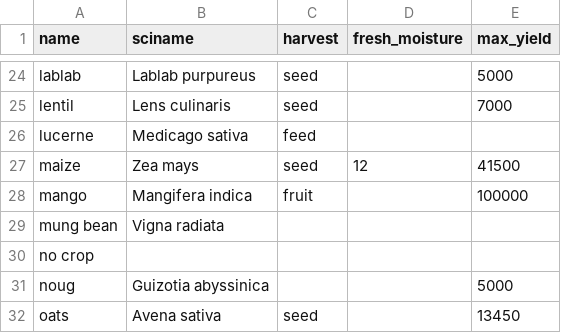
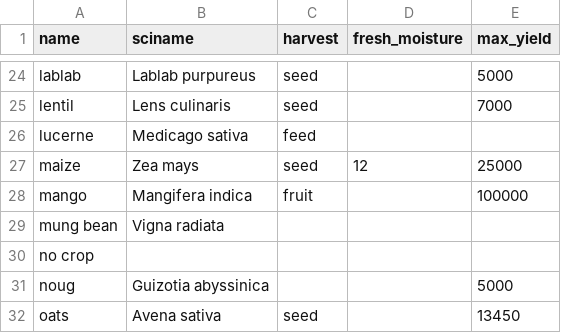
Before and after one commit to reagro/carob, a CSV file: terms/crops.csv, drawn as a sheet; only a part is shown, gaps mark what is left out.

```diff
--- a/terms/crops.csv
+++ b/terms/crops.csv
@@ -26,3 +26,3 @@ lentil,Lens culinaris,seed,,7000
 lucerne,Medicago sativa,feed,,
-maize,Zea mays,seed,12,41500
+maize,Zea mays,seed,12,25000
 mango,Mangifera indica,fruit,,100000
```
Also changed, not shown: terms/records.csv, 1 other file.
